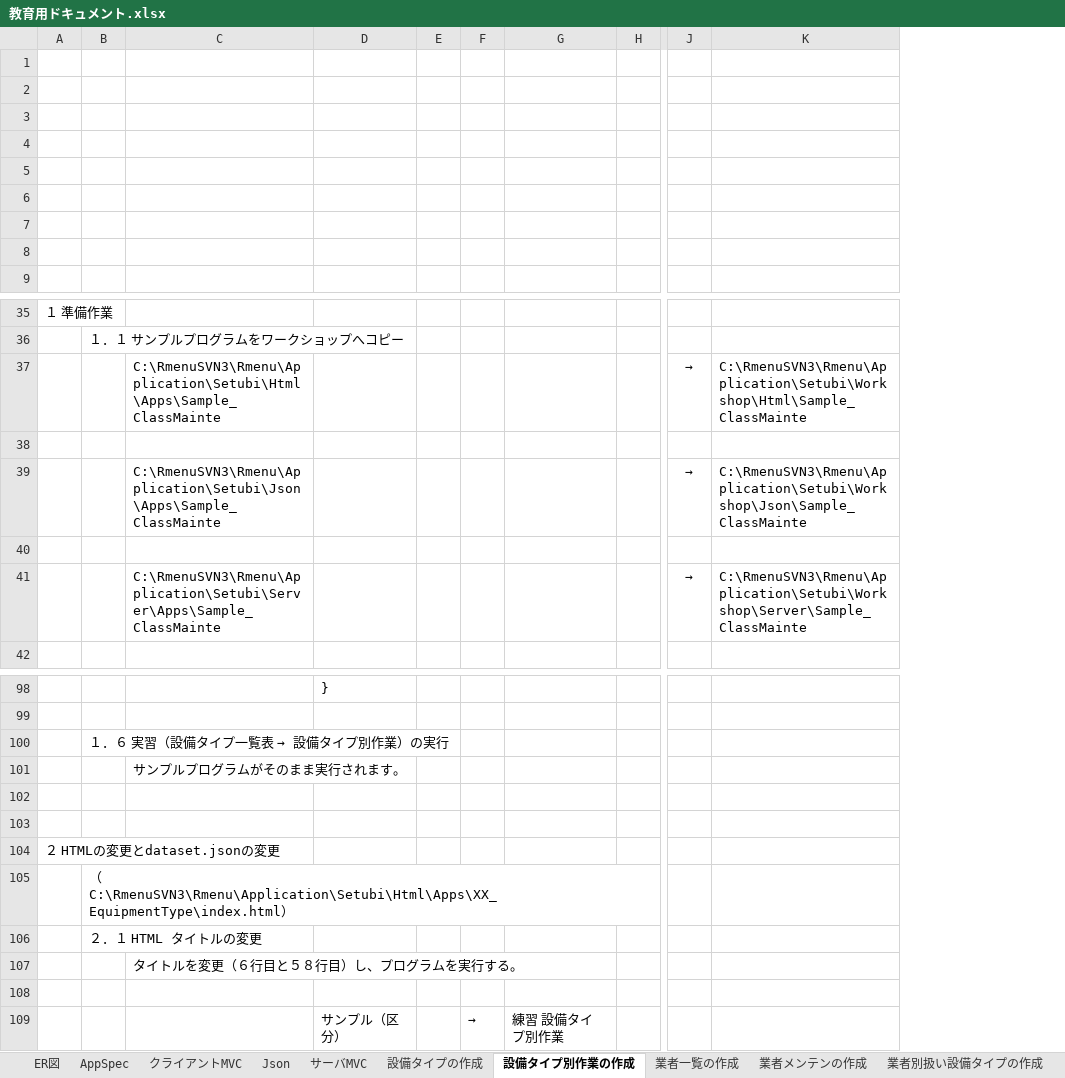
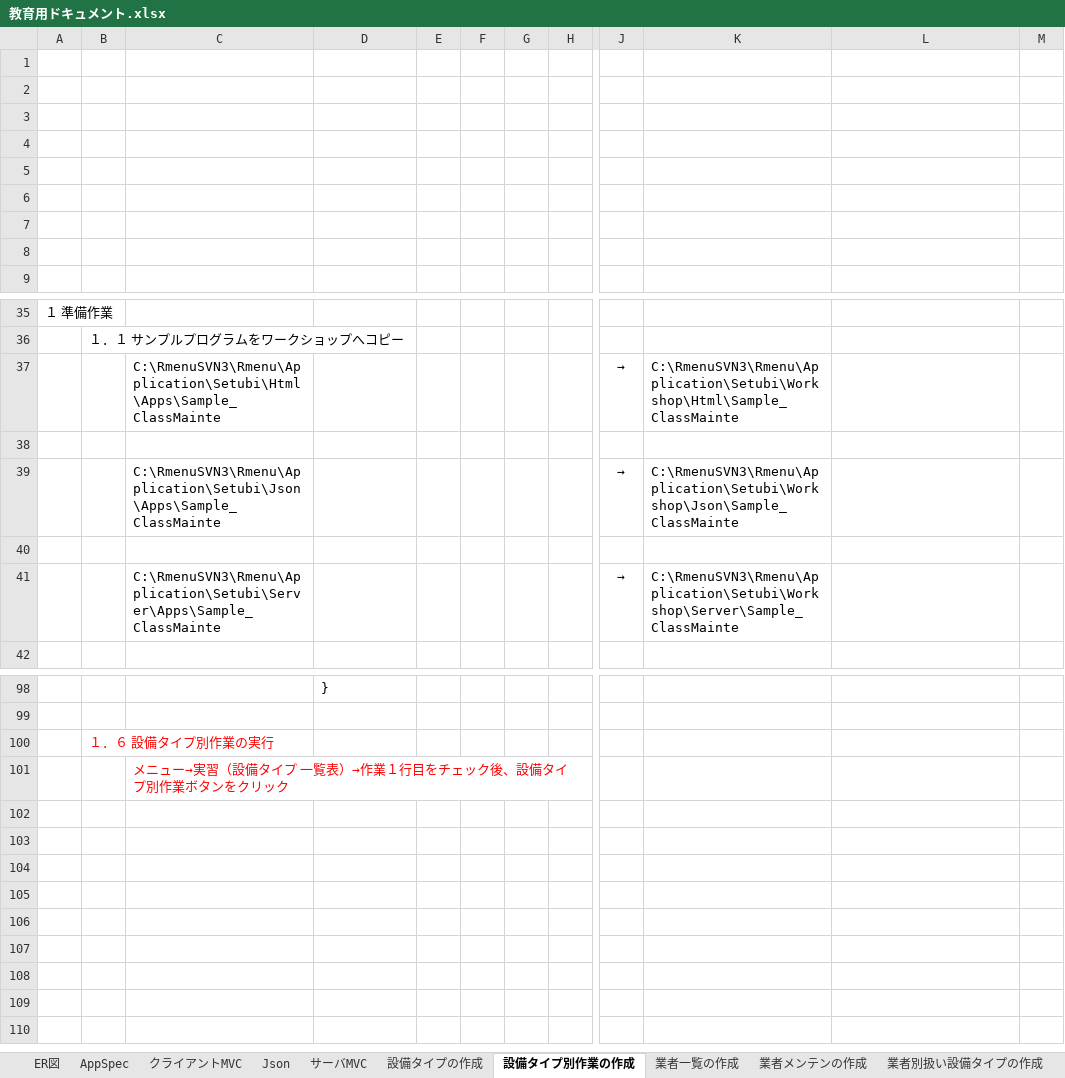
Before and after one commit to kurokouji/test-Rmenu00, an Excel workbook: Application/Setubi/教育用ドキュメント/教育用ドキュメント.xlsx, sheet 設備タイプ別作業の作成, drawn as a sheet; only a part is shown, gaps mark what is left out; values as stored, in another font and other column widths than the file's, no borders; charts and pictures not drawn; removed rows and columns are numbered as before the commit, all else as after; rows hold the shown columns only; the diff covers the shown part only; the diff names each change by its address in the sheet, - before the commit and + after, or states it on an @@ line.

```diff
--- a/Application/Setubi/教育用ドキュメント/教育用ドキュメント.xlsx (sheet 設備タイプ別作業の作成)
+++ b/Application/Setubi/教育用ドキュメント/教育用ドキュメント.xlsx (sheet 設備タイプ別作業の作成)
-column F, empty
-column G, empty
+column F, empty
+column G, empty
+column K, rows 37-41: C:\RmenuSVN3\Rmenu\Application\Setubi\Workshop\Html\Sample_ClassMainte |  | C:\RmenuSVN3\Rmenu\Application\Setubi\Workshop\Json\Sample_ClassMainte |  | C:\RmenuSVN3\Rmenu\Application\Setubi\Workshop\Server\Sample_ClassMainte
+column M, empty
-L37: C:\RmenuSVN3\Rmenu\Application\Setubi\Workshop\Html\Sample_ClassMainte
+L37: (empty)
-L39: C:\RmenuSVN3\Rmenu\Application\Setubi\Workshop\Json\Sample_ClassMainte
+L39: (empty)
-L41: C:\RmenuSVN3\Rmenu\Application\Setubi\Workshop\Server\Sample_ClassMainte
+L41: (empty)
@@ B100: １．６ 実習（設備タイプ一覧表 → 設備タイプ別作業）の実行 → １．６ 設備タイプ別作業の実行 @@
-B100 text colour: black
+B100 text colour: #FF0000
-C101: サンプルプログラムがそのまま実行されます。
+C101: メニュー→実習（設備タイプ 一覧表）→作業１行目をチェック後、設備タイプ別作業ボタンをクリック
-C101 text colour: black
+C101 text colour: #FF0000
-row 102: (empty)
-row 103: (empty)
-row 104: ２ HTMLの変更とdataset.jsonの変更
-row 105:  | （C:\RmenuSVN3\Rmenu\Application\Setubi\Html\Apps\XX_EquipmentType\index.html）
-row 106:  | ２．１ HTML タイトルの変更
-row 107:  |  | タイトルを変更（６行目と５８行目）し、プログラムを実行する。
-row 108: (empty)
-row 109:  |  |  | サンプル（区分） |  | → | 練習 設備タイプ別作業
```
Also changed, not shown: 5 edited cells elsewhere in this sheet, sheet 設備タイプの作成, charts or pictures, 2 other files.
